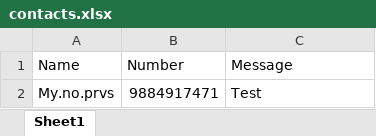
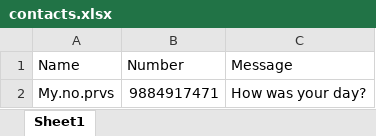
Before and after one commit to dbala2007/SocialEagle, an Excel workbook: playwright_whatsapp_bot/contacts.xlsx, sheet Sheet1, drawn as a sheet; values as stored, in another font and other column widths than the file's, no borders; the diff names each change by its address in the sheet, - before the commit and + after, or states it on an @@ line.

Commit message:
Playwright automation assignment completed

```diff
--- a/playwright_whatsapp_bot/contacts.xlsx (sheet Sheet1)
+++ b/playwright_whatsapp_bot/contacts.xlsx (sheet Sheet1)
-C2 (Message): Test
+C2 (Message): How was your day?
```
Also changed, not shown: 3 other files.
